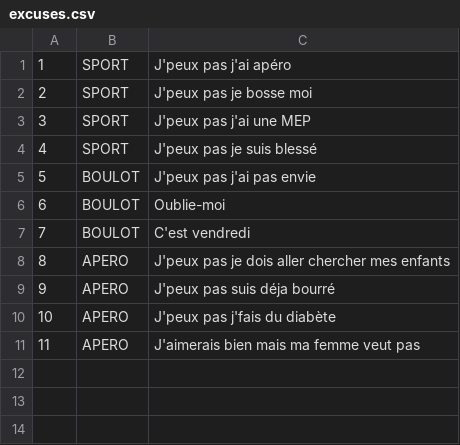
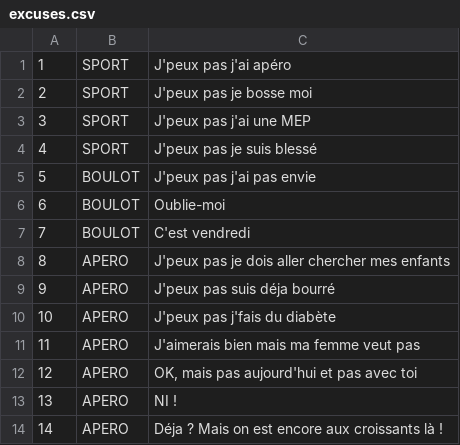
Before and after one commit to adriens/excuses-sdk, a CSV file: src/main/resources/excuses.csv, drawn as a sheet.

Commit message:
Nouvelles excuses

```diff
--- a/src/main/resources/excuses.csv
+++ b/src/main/resources/excuses.csv
@@ -11 +11,4 @@
 11,"APERO","J'aimerais bien mais ma femme veut pas"
+12,"APERO","OK, mais pas aujourd'hui et pas avec toi"
+13,"APERO","NI !"
+14,"APERO","Déja ? Mais on est encore aux croissants là !"
```
